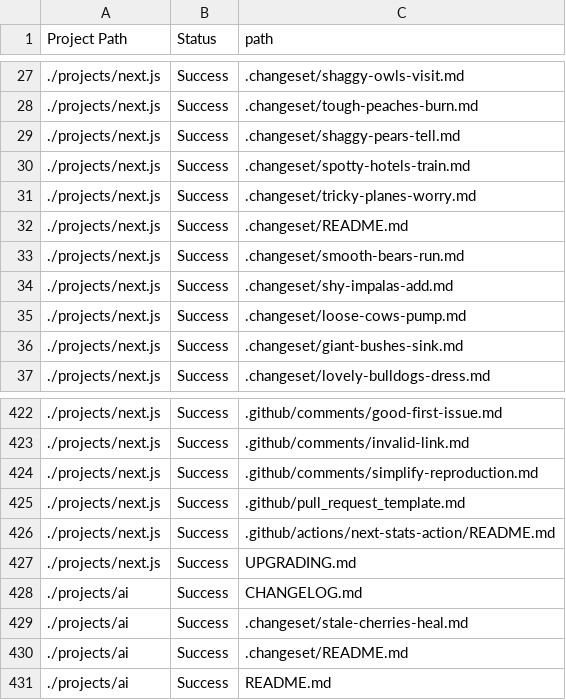
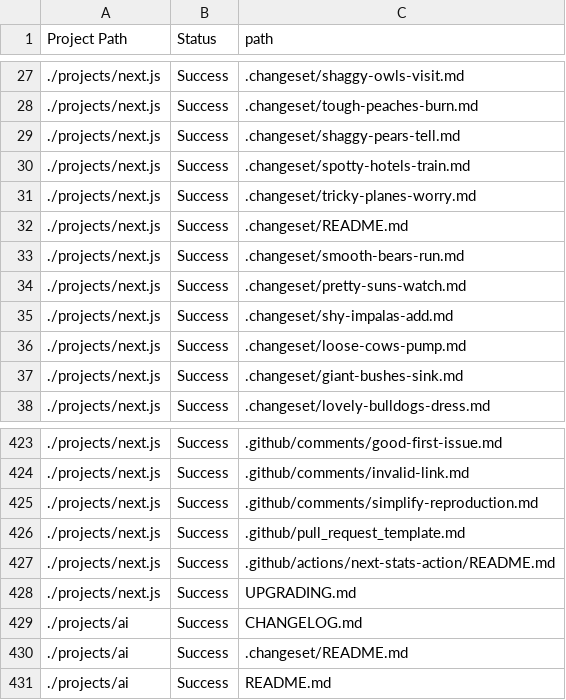
Before and after one commit to wcatron/query-projects, a CSV file: example/results/return-the-path-to-every-markdown-file-in-the-project.csv, drawn as a sheet; only a part is shown, gaps mark what is left out; removed rows and columns are numbered as before the commit, all else as after; the diff names each change by its address in the sheet, - before the commit and + after, or states it on an @@ line.

```diff
--- a/example/results/return-the-path-to-every-markdown-file-in-the-project.csv
+++ b/example/results/return-the-path-to-every-markdown-file-in-the-project.csv
+row 34: ./projects/next.js | Success | .changeset/pretty-suns-watch.md
-row 429: ./projects/ai | Success | .changeset/stale-cherries-heal.md
```
Also changed, not shown: 13 other files.
